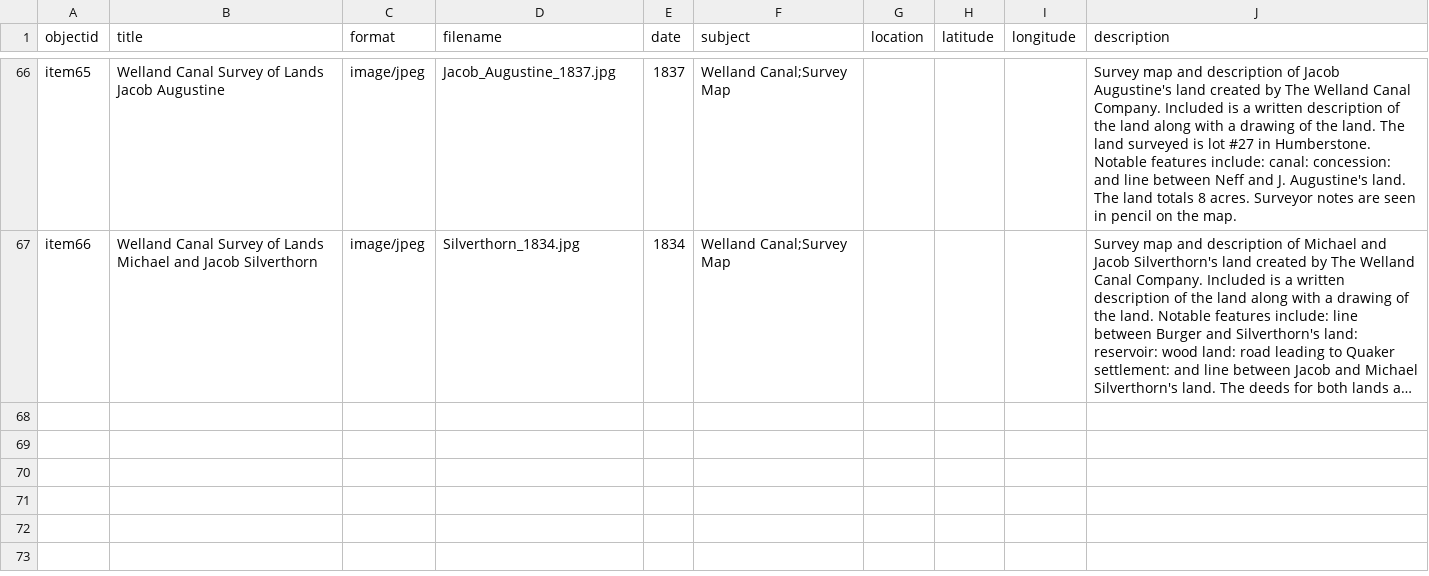
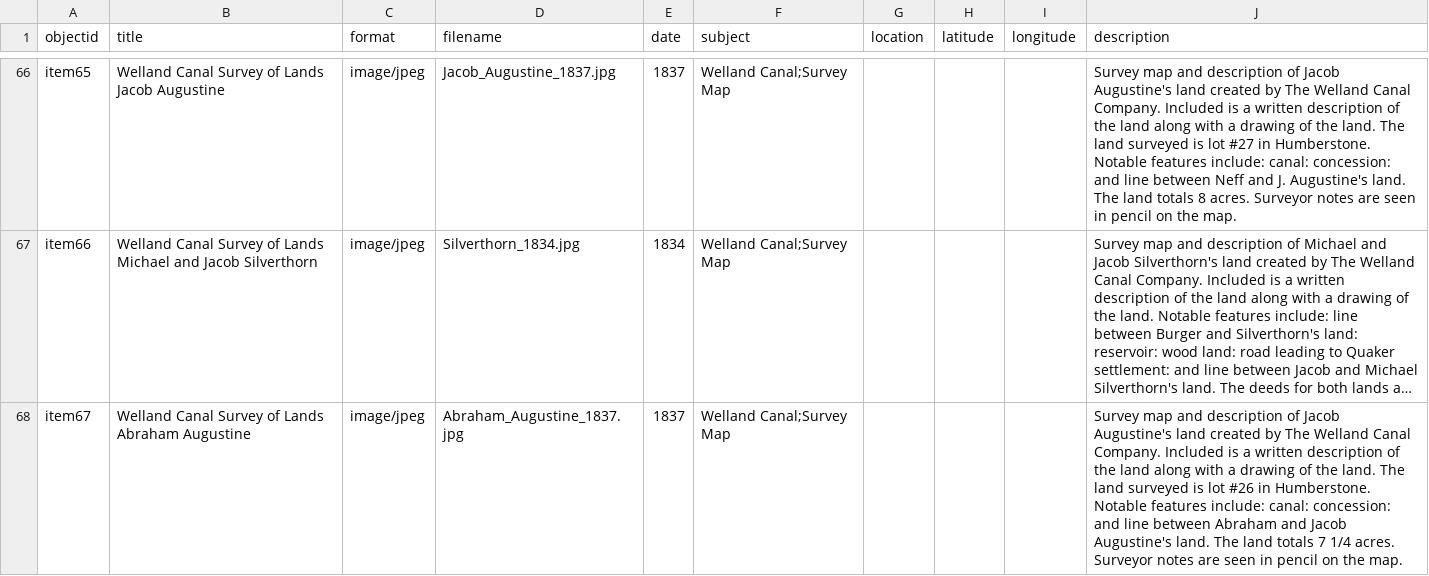
Before and after one commit to chantalcameron/Welland-Canal-Survey-Maps, a CSV file: _data/Survey_Maps_metadata.csv, drawn as a sheet; only a part is shown, gaps mark what is left out; long unchanged cells end in …; the diff names each change by its address in the sheet, - before the commit and + after, or states it on an @@ line.

Commit message:
Update Survey_Maps_metadata.csv

```diff
--- a/_data/Survey_Maps_metadata.csv
+++ b/_data/Survey_Maps_metadata.csv
+row 68: item67 | Welland Canal Survey of Lands Abraham Augustine | image/jpeg | Abraham_Augustine_1837.jpg | 1837 | Welland Canal;Survey Map |  |  |  | Survey map and description of Jacob Augustine's land created by The Welland Canal Company. Included is a written description of the land along with a drawing of the land. The land surveyed is lot #26 in Humberstone. Notable features include: canal: concession: and line between Abraham and Jacob Augustine's land. The land totals 7 1/4 acres. Surveyor notes are seen in pencil on the map.
```
